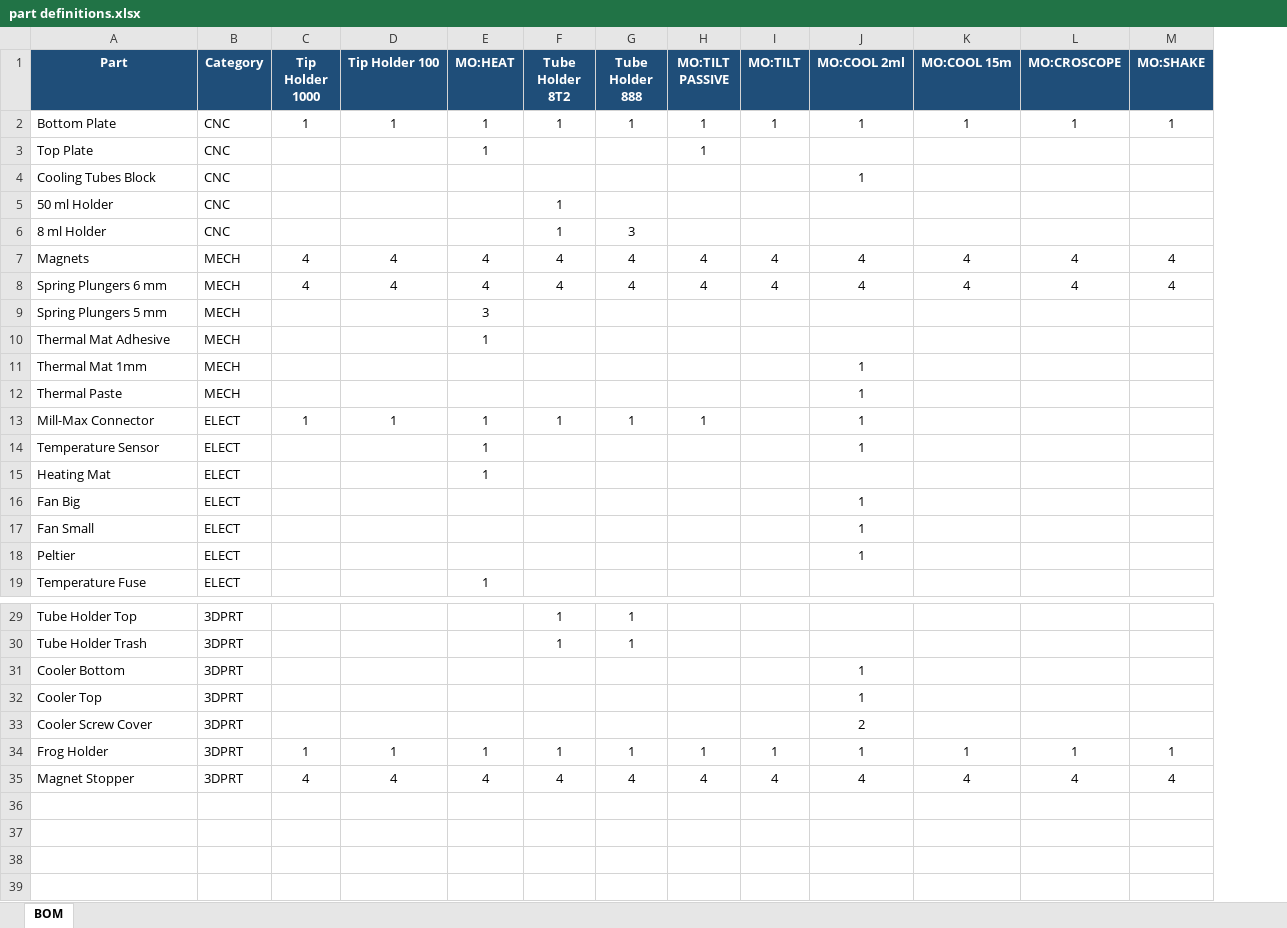
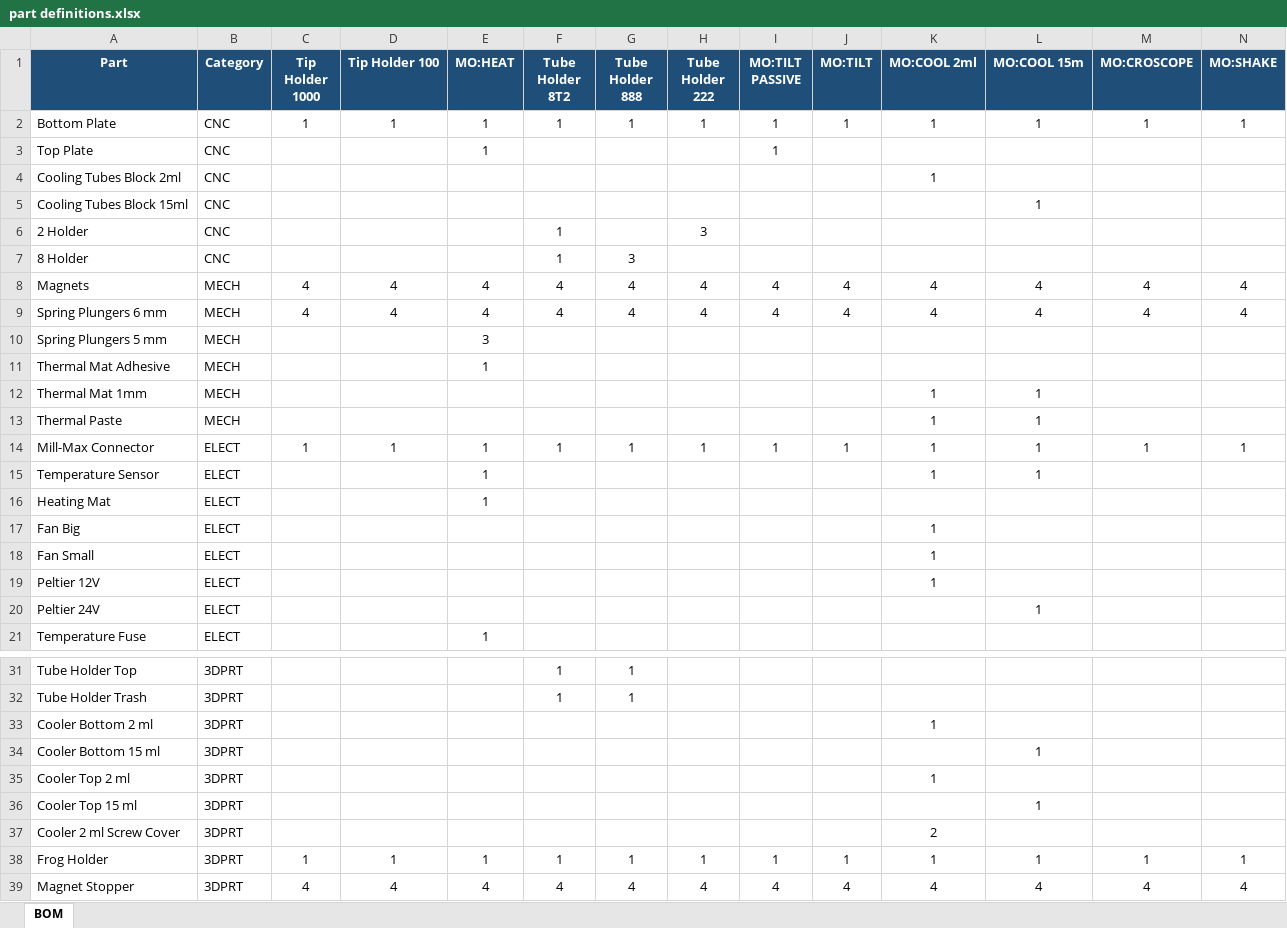
Before and after one commit to more-ls/module-parts-calculator, an Excel workbook: part definitions.xlsx, sheet BOM, drawn as a sheet; only a part is shown, gaps mark what is left out; values as stored, in another font and other column widths than the file's, no borders; table styles not drawn; addresses are those after the commit; the diff names each change by its address in the sheet, - before the commit and + after, or states it on an @@ line.

Commit message:
update in modules and parts list

```diff
--- a/part definitions.xlsx (sheet BOM)
+++ b/part definitions.xlsx (sheet BOM)
+column H (Tube Holder 222), row 2: 1; rows 6-14: 3 |  | 4 | 4 |  |  |  |  | 1; rows 38-39: 1 | 4
-A4 (Part): Cooling Tubes Block
+A4 (Part): Cooling Tubes Block 2ml
+row 5: Cooling Tubes Block 15ml | CNC |  |  |  |  |  |  |  |  |  | 1
-A6 (Part): 50 ml Holder
+A6 (Part): 2 Holder
-A7 (Part): 8 ml Holder
+A7 (Part): 8 Holder
-L12:L15 (MO:COOL 15m): (empty)
+L12:L15 (MO:COOL 15m): 1
-J14 (MO:TILT): (empty)
+J14 (MO:TILT): 1
-M14 (MO:CROSCOPE): (empty)
+M14 (MO:CROSCOPE): 1
-N14 (MO:SHAKE): (empty)
+N14 (MO:SHAKE): 1
-A19 (Part): Peltier
+A19 (Part): Peltier 12V
+row 20: Peltier 24V | ELECT |  |  |  |  |  |  |  |  |  | 1
-A33 (Part): Cooler Bottom
+A33 (Part): Cooler Bottom 2 ml
+row 34: Cooler Bottom 15 ml | 3DPRT |  |  |  |  |  |  |  |  |  | 1
-A35 (Part): Cooler Top
+A35 (Part): Cooler Top 2 ml
+row 36: Cooler Top 15 ml | 3DPRT |  |  |  |  |  |  |  |  |  | 1
-A37 (Part): Cooler Screw Cover
+A37 (Part): Cooler 2 ml Screw Cover
```
Also changed, not shown: 1 other file.
